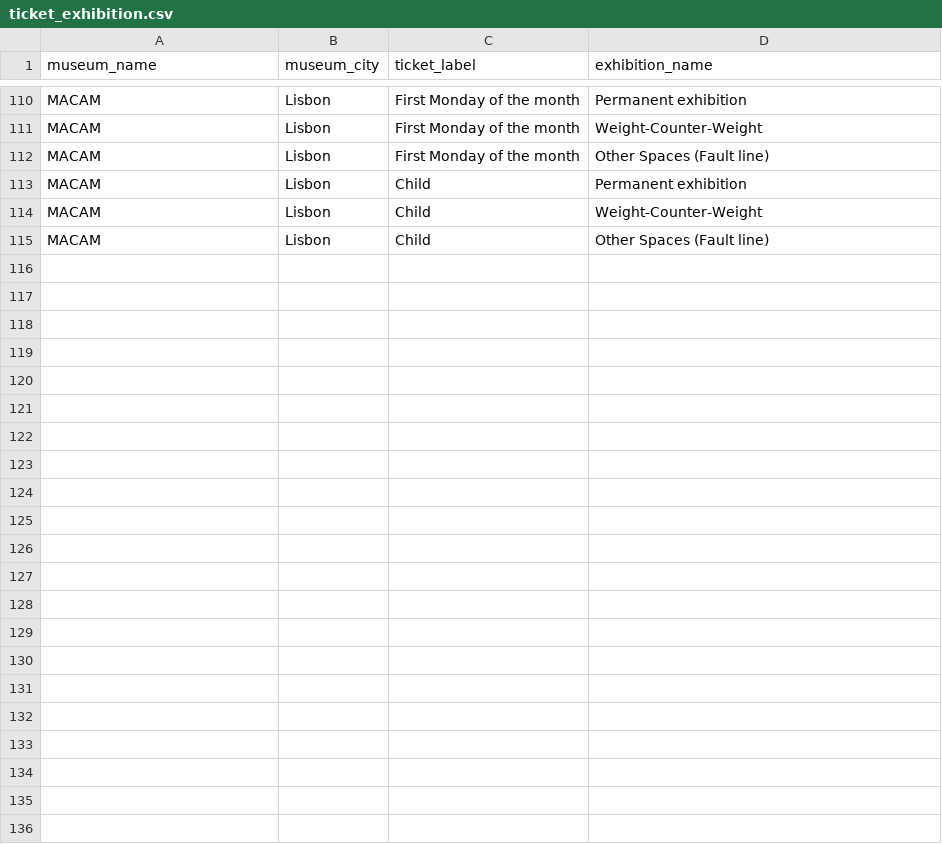
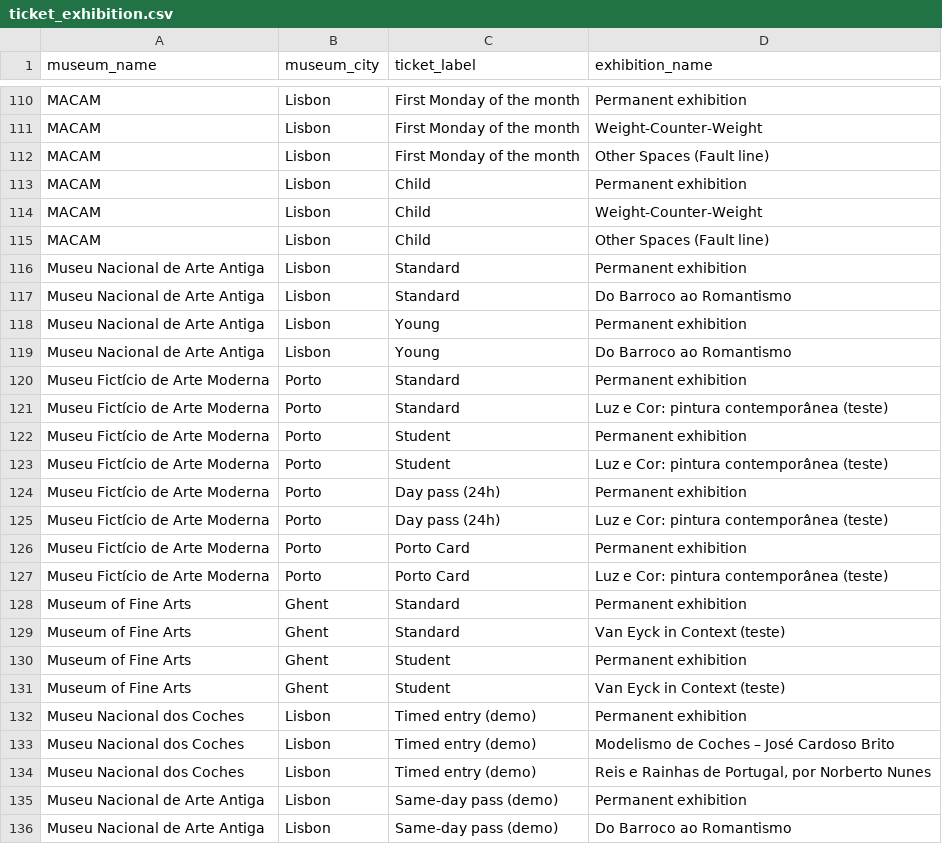
Before and after one commit to 4tires/Museum-tracker-website, a CSV file: seed_data/ticket_exhibition.csv, drawn as a sheet; only a part is shown, gaps mark what is left out.

```diff
--- a/seed_data/ticket_exhibition.csv
+++ b/seed_data/ticket_exhibition.csv
@@ -115 +115,22 @@ MACAM;Lisbon;Child;Weight-Counter-Weight
 MACAM;Lisbon;Child;Other Spaces (Fault line)
+Museu Nacional de Arte Antiga;Lisbon;Standard;Permanent exhibition
+Museu Nacional de Arte Antiga;Lisbon;Standard;Do Barroco ao Romantismo
+Museu Nacional de Arte Antiga;Lisbon;Young;Permanent exhibition
+Museu Nacional de Arte Antiga;Lisbon;Young;Do Barroco ao Romantismo
+Museu Fictício de Arte Moderna;Porto;Standard;Permanent exhibition
+Museu Fictício de Arte Moderna;Porto;Standard;Luz e Cor: pintura contemporânea (teste)
+Museu Fictício de Arte Moderna;Porto;Student;Permanent exhibition
+Museu Fictício de Arte Moderna;Porto;Student;Luz e Cor: pintura contemporânea (teste)
+Museu Fictício de Arte Moderna;Porto;Day pass (24h);Permanent exhibition
+Museu Fictício de Arte Moderna;Porto;Day pass (24h);Luz e Cor: pintura contemporânea (teste)
+Museu Fictício de Arte Moderna;Porto;Porto Card;Permanent exhibition
+Museu Fictício de Arte Moderna;Porto;Porto Card;Luz e Cor: pintura contemporânea (teste)
+Museum of Fine Arts;Ghent;Standard;Permanent exhibition
+Museum of Fine Arts;Ghent;Standard;Van Eyck in Context (teste)
+Museum of Fine Arts;Ghent;Student;Permanent exhibition
+Museum of Fine Arts;Ghent;Student;Van Eyck in Context (teste)
+Museu Nacional dos Coches;Lisbon;Timed entry (demo);Permanent exhibition
+Museu Nacional dos Coches;Lisbon;Timed entry (demo);Modelismo de Coches – José Cardoso Brito
+Museu Nacional dos Coches;Lisbon;Timed entry (demo);Reis e Rainhas de Portugal, por Norberto Nunes
+Museu Nacional de Arte Antiga;Lisbon;Same-day pass (demo);Permanent exhibition
+Museu Nacional de Arte Antiga;Lisbon;Same-day pass (demo);Do Barroco ao Romantismo
```
Also changed, not shown: seed_data/audioguides.csv, seed_data/exhibitions.csv, 20 other files.
